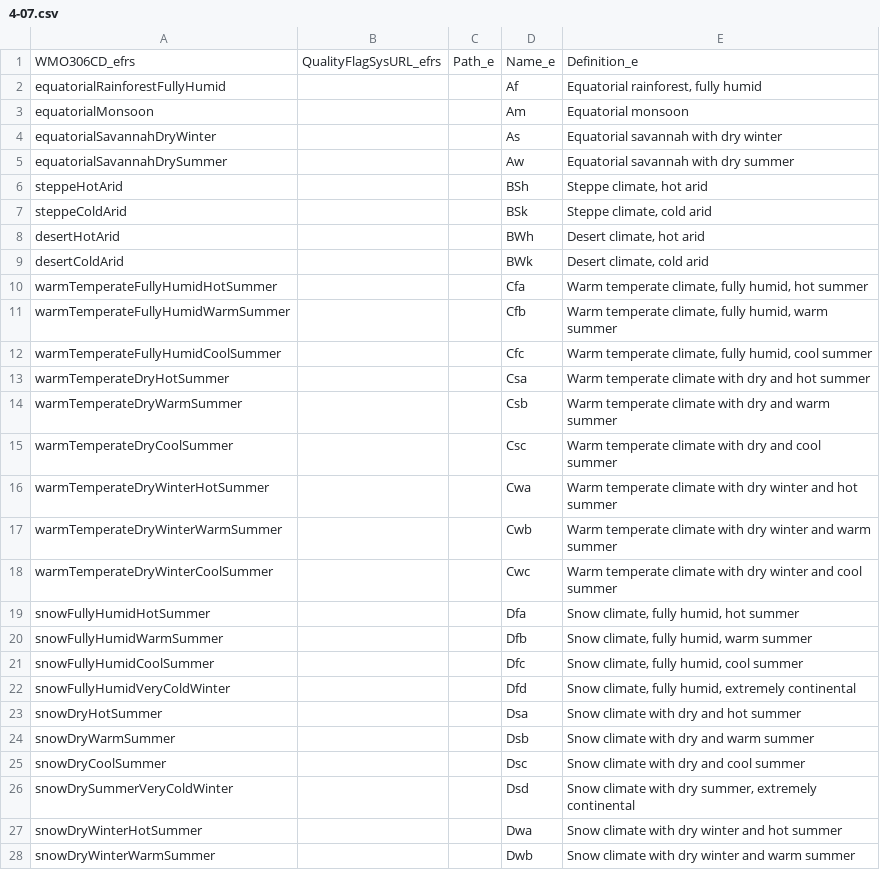
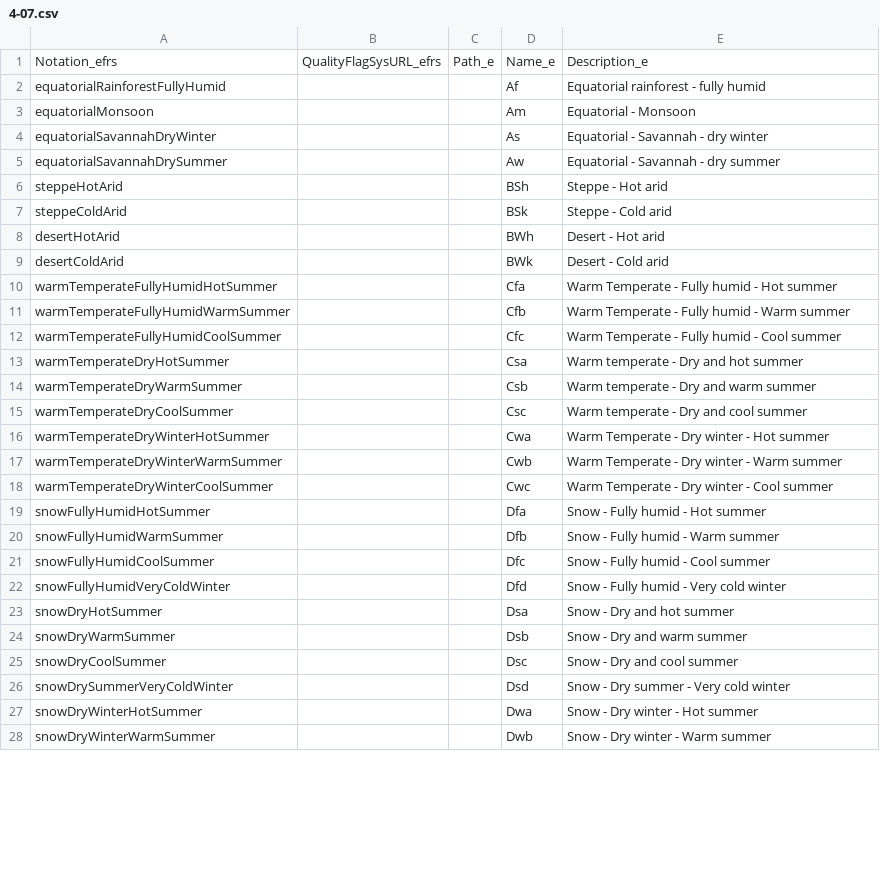
Before and after one commit to vidmarv/wmds, a CSV file: tables_en/4-07.csv, drawn as a sheet; only a part is shown; the diff covers the shown part only.

```diff
--- a/tables_en/4-07.csv
+++ b/tables_en/4-07.csv
@@ -1,28 +1,28 @@
-"WMO306CD_efrs","QualityFlagSysURL_efrs","Path_e","Name_e","Definition_e"
-"equatorialRainforestFullyHumid","","","Af","Equatorial rainforest, fully humid"
-"equatorialMonsoon","","","Am","Equatorial monsoon"
-"equatorialSavannahDryWinter","","","As","Equatorial savannah with dry winter"
-"equatorialSavannahDrySummer","","","Aw","Equatorial savannah with dry summer"
-"steppeHotArid","","","BSh","Steppe climate, hot arid"
-"steppeColdArid","","","BSk","Steppe climate, cold arid"
-"desertHotArid","","","BWh","Desert climate, hot arid"
-"desertColdArid","","","BWk","Desert climate, cold arid"
-"warmTemperateFullyHumidHotSummer","","","Cfa","Warm temperate climate, fully humid, hot summer"
-"warmTemperateFullyHumidWarmSummer","","","Cfb","Warm temperate climate, fully humid, warm summer"
-"warmTemperateFullyHumidCoolSummer","","","Cfc","Warm temperate climate, fully humid, cool summer"
-"warmTemperateDryHotSummer","","","Csa","Warm temperate climate with dry and hot summer"
-"warmTemperateDryWarmSummer","","","Csb","Warm temperate climate with dry and warm summer"
-"warmTemperateDryCoolSummer","","","Csc","Warm temperate climate with dry and cool summer"
-"warmTemperateDryWinterHotSummer","","","Cwa","Warm temperate climate with dry winter and hot summer"
-"warmTemperateDryWinterWarmSummer","","","Cwb","Warm temperate climate with dry winter and warm summer"
-"warmTemperateDryWinterCoolSummer","","","Cwc","Warm temperate climate with dry winter and cool summer"
-"snowFullyHumidHotSummer","","","Dfa","Snow climate, fully humid, hot summer"
-"snowFullyHumidWarmSummer","","","Dfb","Snow climate, fully humid, warm summer"
-"snowFullyHumidCoolSummer","","","Dfc","Snow climate, fully humid, cool summer"
-"snowFullyHumidVeryColdWinter","","","Dfd","Snow climate, fully humid, extremely continental"
-"snowDryHotSummer","","","Dsa","Snow climate with dry and hot summer"
-"snowDryWarmSummer","","","Dsb","Snow climate with dry and warm summer"
-"snowDryCoolSummer","","","Dsc","Snow climate with dry and cool summer"
-"snowDrySummerVeryColdWinter","","","Dsd","Snow climate with dry summer, extremely continental"
-"snowDryWinterHotSummer","","","Dwa","Snow climate with dry winter and hot summer"
-"snowDryWinterWarmSummer","","","Dwb","Snow climate with dry winter and warm summer"
+"Notation_efrs","QualityFlagSysURL_efrs","Path_e","Name_e","Description_e"
+"equatorialRainforestFullyHumid","","","Af","Equatorial rainforest - fully humid"
+"equatorialMonsoon","","","Am","Equatorial - Monsoon"
+"equatorialSavannahDryWinter","","","As","Equatorial - Savannah - dry winter"
+"equatorialSavannahDrySummer","","","Aw","Equatorial - Savannah - dry summer"
+"steppeHotArid","","","BSh","Steppe - Hot arid"
+"steppeColdArid","","","BSk","Steppe - Cold arid"
+"desertHotArid","","","BWh","Desert - Hot arid"
+"desertColdArid","","","BWk","Desert - Cold arid"
+"warmTemperateFullyHumidHotSummer","","","Cfa","Warm Temperate - Fully humid - Hot summer"
+"warmTemperateFullyHumidWarmSummer","","","Cfb","Warm Temperate - Fully humid - Warm summer"
+"warmTemperateFullyHumidCoolSummer","","","Cfc","Warm Temperate - Fully humid - Cool summer"
+"warmTemperateDryHotSummer","","","Csa","Warm temperate - Dry and hot summer"
+"warmTemperateDryWarmSummer","","","Csb","Warm temperate - Dry and warm summer"
+"warmTemperateDryCoolSummer","","","Csc","Warm temperate - Dry and cool summer"
+"warmTemperateDryWinterHotSummer","","","Cwa","Warm Temperate - Dry winter - Hot summer"
+"warmTemperateDryWinterWarmSummer","","","Cwb","Warm Temperate - Dry winter - Warm summer"
+"warmTemperateDryWinterCoolSummer","","","Cwc","Warm Temperate - Dry winter - Cool summer"
+"snowFullyHumidHotSummer","","","Dfa","Snow - Fully humid - Hot summer"
+"snowFullyHumidWarmSummer","","","Dfb","Snow - Fully humid - Warm summer"
+"snowFullyHumidCoolSummer","","","Dfc","Snow - Fully humid - Cool summer"
+"snowFullyHumidVeryColdWinter","","","Dfd","Snow - Fully humid - Very cold winter"
+"snowDryHotSummer","","","Dsa","Snow - Dry and hot summer"
+"snowDryWarmSummer","","","Dsb","Snow - Dry and warm summer"
+"snowDryCoolSummer","","","Dsc","Snow - Dry and cool summer"
+"snowDrySummerVeryColdWinter","","","Dsd","Snow - Dry summer - Very cold winter"
+"snowDryWinterHotSummer","","","Dwa","Snow - Dry winter - Hot summer"
+"snowDryWinterWarmSummer","","","Dwb","Snow - Dry winter - Warm summer"
```
Also changed, not shown: 4 edited cells elsewhere in this file, tables_en/1-02.csv, tables_en/2-01.csv, 42 other files.
